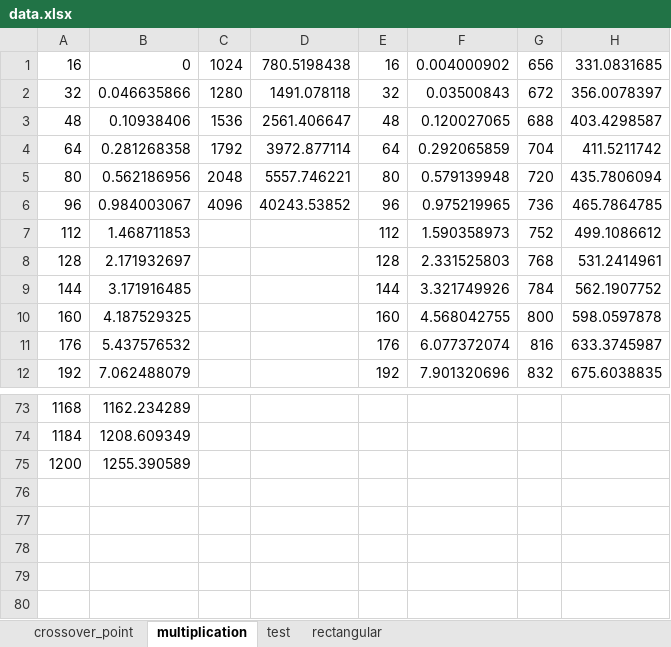
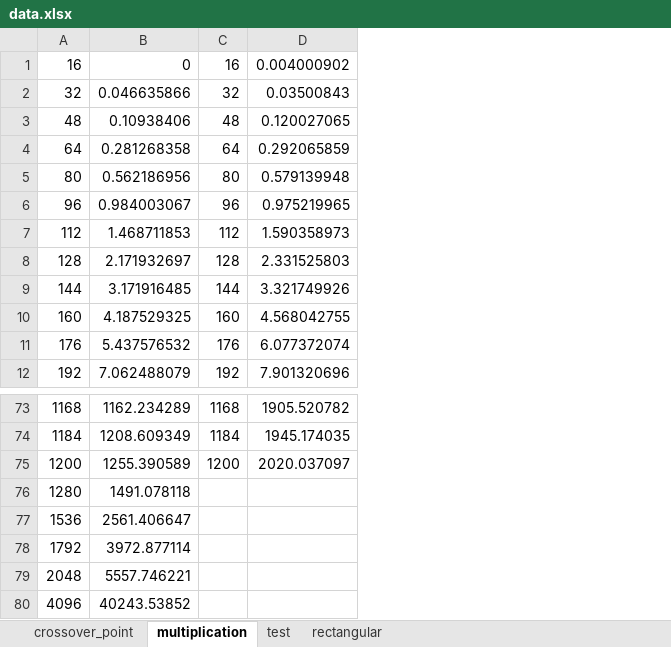
Before and after one commit to sghuang19/cs203b-fa20, an Excel workbook: analysis/data.xlsx, sheet multiplication, drawn as a sheet; only a part is shown, gaps mark what is left out; values as stored, in another font and other column widths than the file's, no borders; removed rows and columns are numbered as before the commit, all else as after; the diff covers the shown part only; the diff names each change by its address in the sheet, - before the commit and + after, or states it on an @@ line.

```diff
--- a/analysis/data.xlsx (sheet multiplication)
+++ b/analysis/data.xlsx (sheet multiplication)
-column C, rows 1-6: 1024 | 1280 | 1536 | 1792 | 2048 | 4096
-column D, rows 1-6: 780.5198438 | 1491.078118 | 2561.406647 | 3972.877114 | 5557.746221 | 40243.53852
-column G, rows 1-12: 656 | 672 | 688 | 704 | 720 | 736 | 752 | 768 | 784 | 800 | 816 | 832
-column H, rows 1-12: 331.0831685 | 356.0078397 | 403.4298587 | 411.5211742 | 435.7806094 | 465.7864785 | 499.1086612 | 531.2414961 | 562.1907752 | 598.0597878 | 633.3745987 | 675.6038835
-C73: (empty)
+C73: 1168
-D73: (empty)
+D73: 1905.520782
-C74: (empty)
+C74: 1184
-D74: (empty)
+D74: 1945.174035
-C75: (empty)
+C75: 1200
-D75: (empty)
+D75: 2020.037097
+row 76: 1280 | 1491.078118
+row 77: 1536 | 2561.406647
+row 78: 1792 | 3972.877114
+row 79: 2048 | 5557.746221
+row 80: 4096 | 40243.53852
```
Also changed, not shown: 64 edited cells elsewhere in this sheet, charts or pictures.
